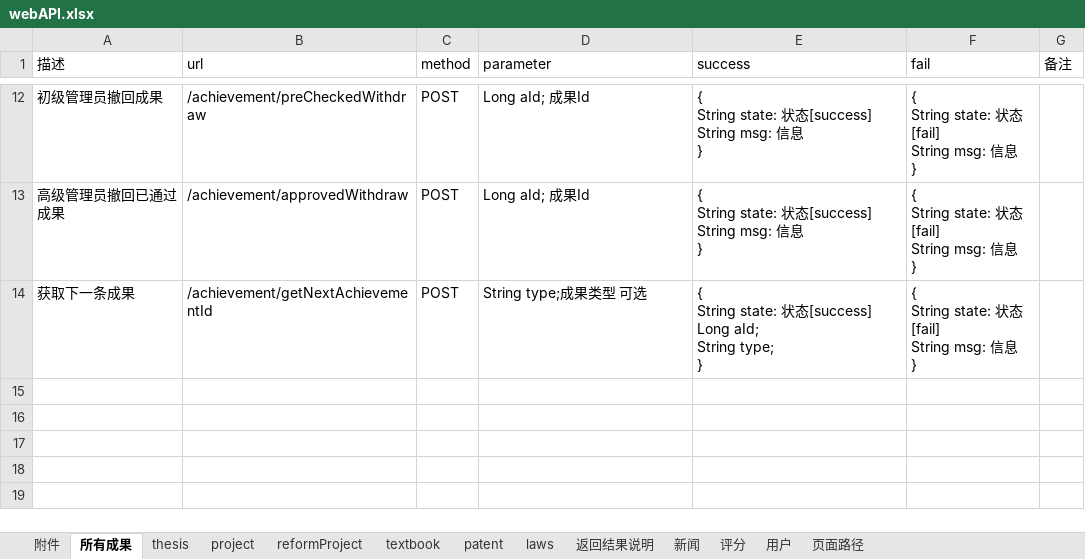
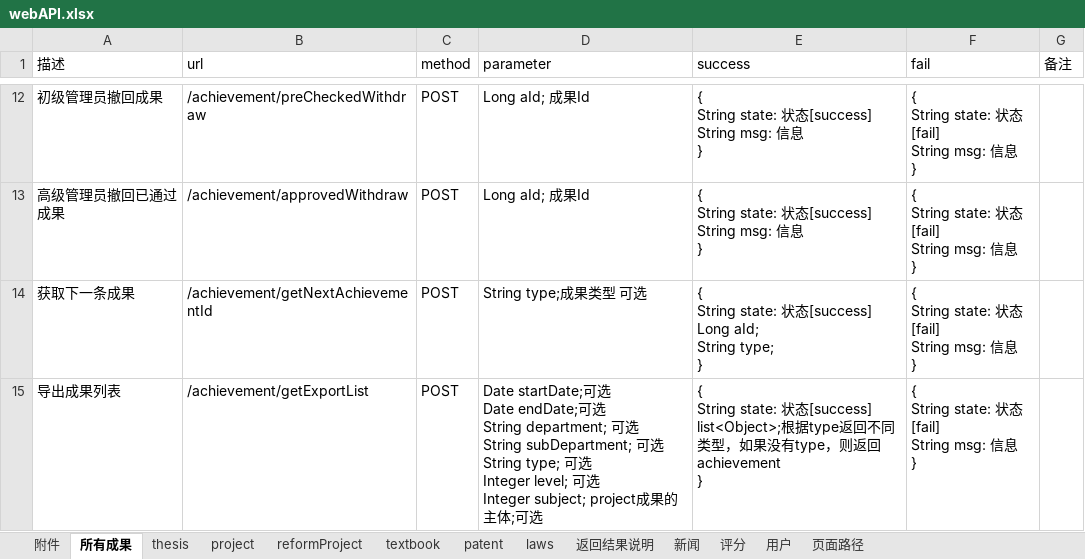
Before and after one commit to ImNotAFrog/ResearchAchievementManager-SpringBoot, an Excel workbook: webAPI.xlsx, sheet 所有成果, drawn as a sheet; only a part is shown, gaps mark what is left out; values as stored, in another font and other column widths than the file's, no borders; ↵ is a line break in a cell; the diff names each change by its address in the sheet, - before the commit and + after, or states it on an @@ line.

```diff
--- a/webAPI.xlsx (sheet 所有成果)
+++ b/webAPI.xlsx (sheet 所有成果)
+row 15: 导出成果列表 | /achievement/getExportList | POST | Date startDate;可选 ↵ Date endDate;可选 ↵ String department; 可选 ↵ String subDepartment; 可选 ↵ String type; 可选 ↵ Integer level; 可选 ↵ Integer subject; project成果的主体;可选 | { ↵ String state: 状态[success] ↵ list<Object>;根据type返回不同类型，如果没有type，则返回achievement ↵ } | { ↵ String state: 状态[fail] ↵ String msg: 信息 ↵ }
```
Also changed, not shown: 4 other files.
